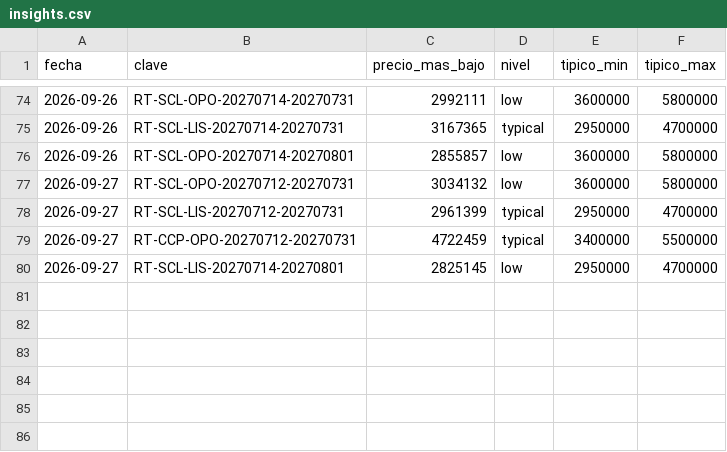
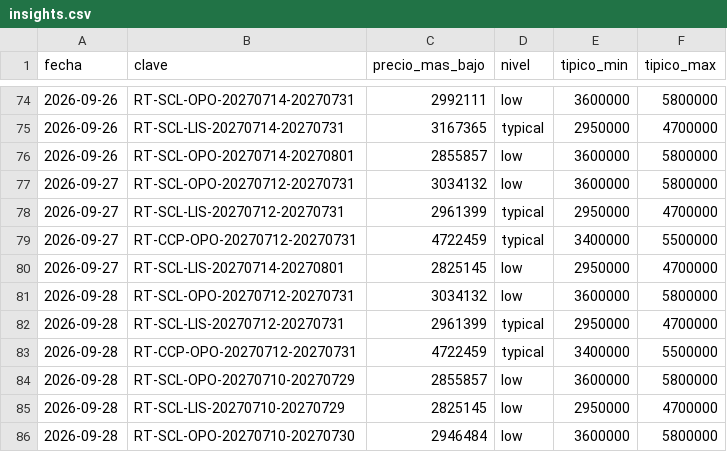
Before and after one commit to romedinag-tech/lisboa, a CSV file: data/insights.csv, drawn as a sheet; only a part is shown, gaps mark what is left out; the diff names each change by its address in the sheet, - before the commit and + after, or states it on an @@ line.

```diff
--- a/data/insights.csv
+++ b/data/insights.csv
+row 81: 2026-09-28 | RT-SCL-OPO-20270712-20270731 | 3034132 | low | 3600000 | 5800000
+row 82: 2026-09-28 | RT-SCL-LIS-20270712-20270731 | 2961399 | typical | 2950000 | 4700000
+row 83: 2026-09-28 | RT-CCP-OPO-20270712-20270731 | 4722459 | typical | 3400000 | 5500000
+row 84: 2026-09-28 | RT-SCL-OPO-20270710-20270729 | 2855857 | low | 3600000 | 5800000
+row 85: 2026-09-28 | RT-SCL-LIS-20270710-20270729 | 2825145 | low | 2950000 | 4700000
+row 86: 2026-09-28 | RT-SCL-OPO-20270710-20270730 | 2946484 | low | 3600000 | 5800000
```
Also changed, not shown: data/consultas.csv, 8 other files.
